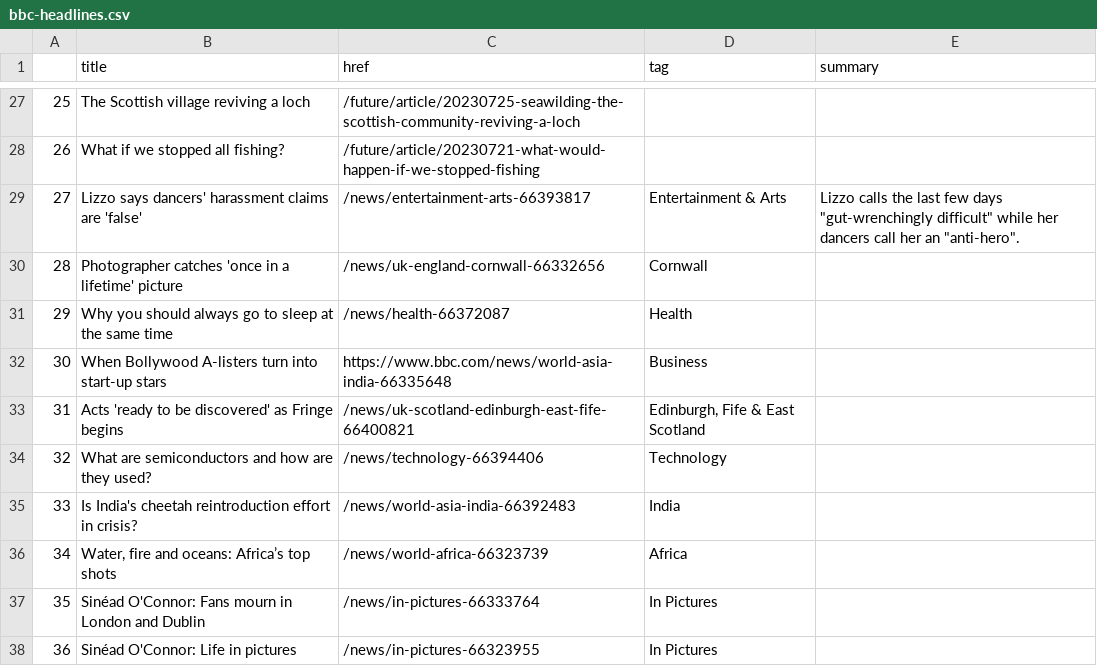
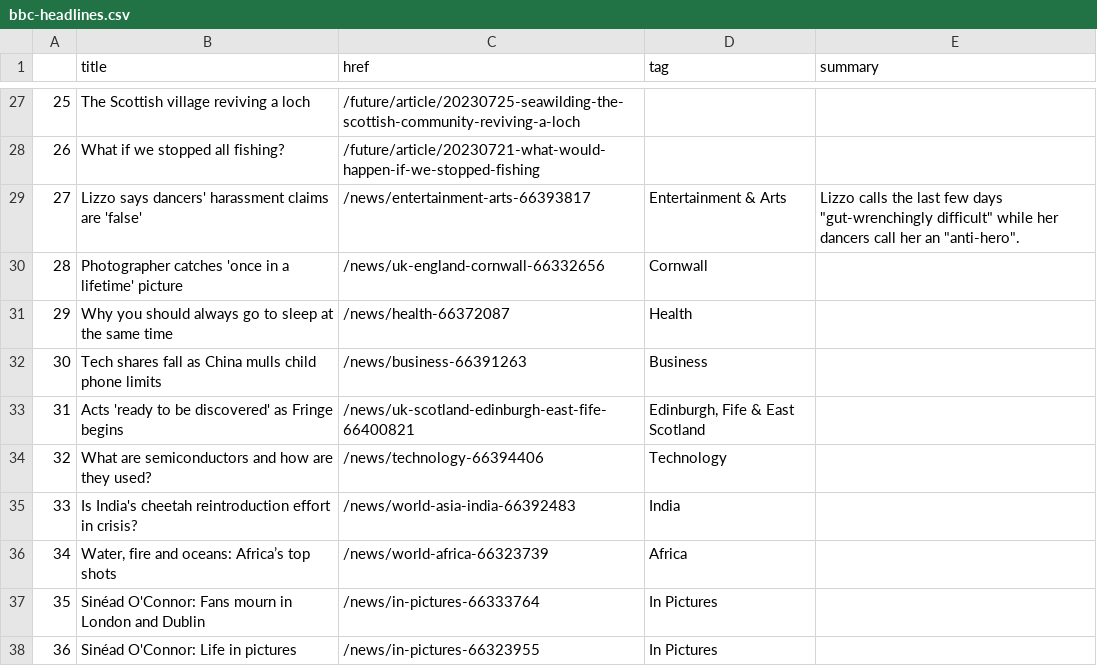
Before and after one commit to gbolduan/automatic-scraper, a CSV file: bbc-headlines.csv, drawn as a sheet; only a part is shown, gaps mark what is left out.

```diff
--- a/bbc-headlines.csv
+++ b/bbc-headlines.csv
@@ -31,3 +31,3 @@
 29,Why you should always go to sleep at the same time,/news/health-66372087,Health,
-30,When Bollywood A-listers turn into start-up stars,https://www.bbc.com/news/world-asia-india-66335648,Business,
+30,Tech shares fall as China mulls child phone limits,/news/business-66391263,Business,
 31,Acts 'ready to be discovered' as Fringe begins,/news/uk-scotland-edinburgh-east-fife-66400821,"Edinburgh, Fife & East Scotland",
```
